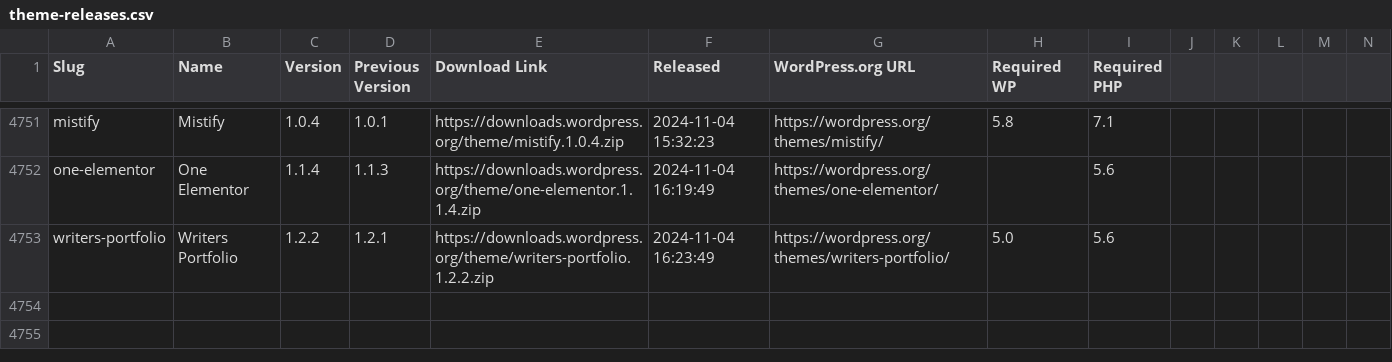
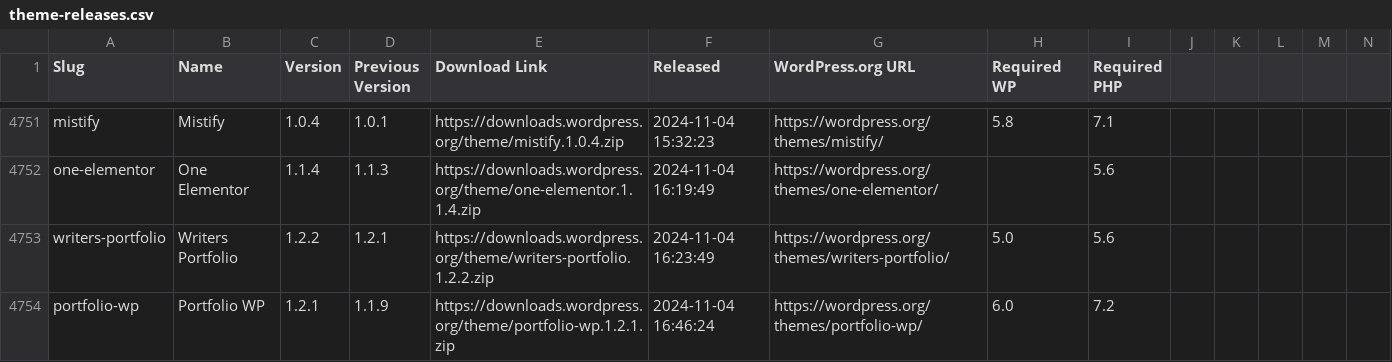
Before and after one commit to dd32/wp-public-data, a CSV file: theme-releases.csv, drawn as a sheet; only a part is shown, gaps mark what is left out; rows hold the shown columns only; the diff names each change by its address in the sheet, - before the commit and + after, or states it on an @@ line.

```diff
--- a/theme-releases.csv
+++ b/theme-releases.csv
+row 4754: portfolio-wp | Portfolio WP | 1.2.1 | 1.1.9 | https://downloads.wordpress.org/theme/portfolio-wp.1.2.1.zip | 2024-11-04 16:46:24 | https://wordpress.org/themes/portfolio-wp/ | 6.0 | 7.2
```
Also changed, not shown: 4 other files.
